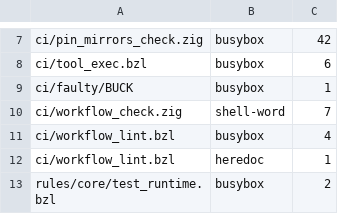
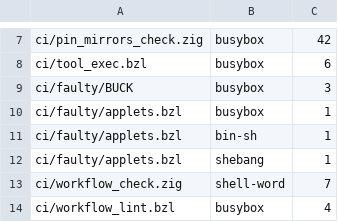
Before and after one commit to komira-ai/buildrules, a TSV file: ci/no_shell_allow.tsv, drawn as a sheet; only a part is shown, gaps mark what is left out; the shorter side is filled out with more unchanged rows.

```diff
--- a/ci/no_shell_allow.tsv
+++ b/ci/no_shell_allow.tsv
@@ -8,3 +8,6 @@ ci/pin_mirrors_check.zig	busybox	42
 ci/tool_exec.bzl	busybox	6
-ci/faulty/BUCK	busybox	1
+ci/faulty/BUCK	busybox	3
+ci/faulty/applets.bzl	busybox	1
+ci/faulty/applets.bzl	bin-sh	1
+ci/faulty/applets.bzl	shebang	1
 ci/workflow_check.zig	shell-word	7
```
Also changed, not shown: 9 other files.
